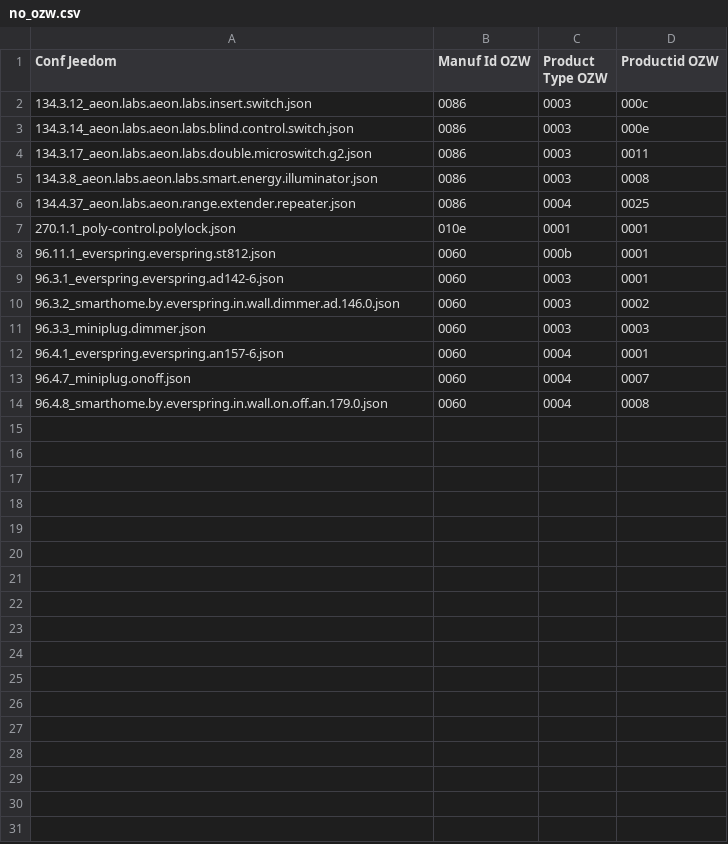
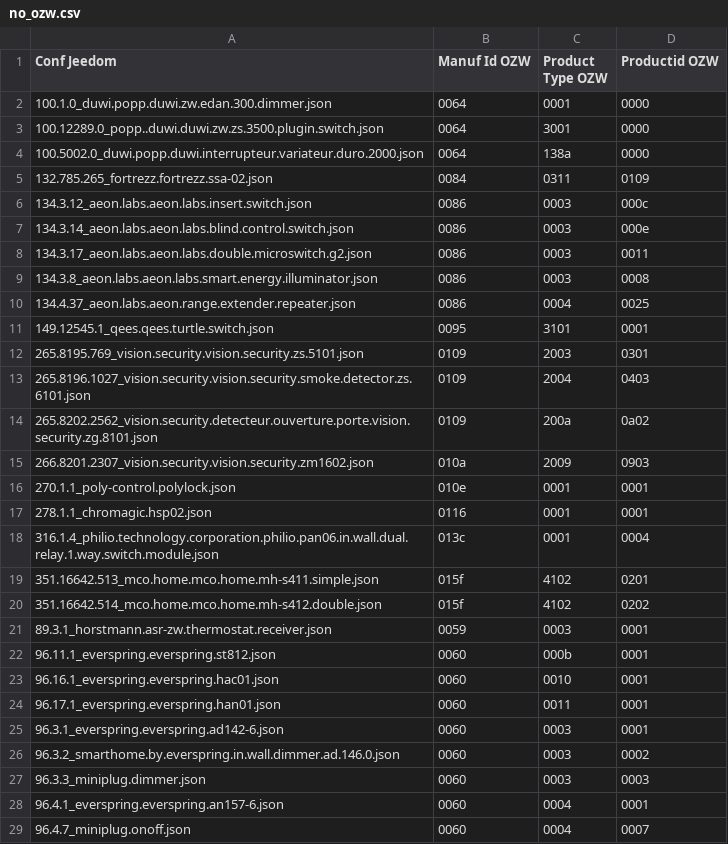
Before and after one commit to jeedom/plugin-openzwave, a CSV file: ressources/parsemanuf/no_ozw.csv, drawn as a sheet; only a part is shown; the shorter side is filled out with more unchanged rows.

```diff
--- a/ressources/parsemanuf/no_ozw.csv
+++ b/ressources/parsemanuf/no_ozw.csv
@@ -1,2 +1,6 @@
 Conf Jeedom;Manuf Id OZW;Product Type OZW;Productid OZW
+100.1.0_duwi.popp.duwi.zw.edan.300.dimmer.json;0064;0001;0000
+100.12289.0_popp..duwi.duwi.zw.zs.3500.plugin.switch.json;0064;3001;0000
+100.5002.0_duwi.popp.duwi.interrupteur.variateur.duro.2000.json;0064;138a;0000
+132.785.265_fortrezz.fortrezz.ssa-02.json;0084;0311;0109
 134.3.12_aeon.labs.aeon.labs.insert.switch.json;0086;0003;000c
@@ -6,4 +10,16 @@ Conf Jeedom;Manuf Id OZW;Product Type OZW;Productid OZW
 134.4.37_aeon.labs.aeon.range.extender.repeater.json;0086;0004;0025
+149.12545.1_qees.qees.turtle.switch.json;0095;3101;0001
+265.8195.769_vision.security.vision.security.zs.5101.json;0109;2003;0301
+265.8196.1027_vision.security.vision.security.smoke.detector.zs.6101.json;0109;2004;0403
+265.8202.2562_vision.security.detecteur.ouverture.porte.vision.security.zg.8101.json;0109;200a;0a02
+266.8201.2307_vision.security.vision.security.zm1602.json;010a;2009;0903
 270.1.1_poly-control.polylock.json;010e;0001;0001
+278.1.1_chromagic.hsp02.json;0116;0001;0001
+316.1.4_philio.technology.corporation.philio.pan06.in.wall.dual.relay.1.way.switch.module.json;013c;0001;0004
+351.16642.513_mco.home.mco.home.mh-s411.simple.json;015f;4102;0201
+351.16642.514_mco.home.mco.home.mh-s412.double.json;015f;4102;0202
+89.3.1_horstmann.asr-zw.thermostat.receiver.json;0059;0003;0001
 96.11.1_everspring.everspring.st812.json;0060;000b;0001
+96.16.1_everspring.everspring.hac01.json;0060;0010;0001
+96.17.1_everspring.everspring.han01.json;0060;0011;0001
 96.3.1_everspring.everspring.ad142-6.json;0060;0003;0001
```
Also changed, not shown: ressources/parsemanuf/out_ozw.csv, 2 other files.
